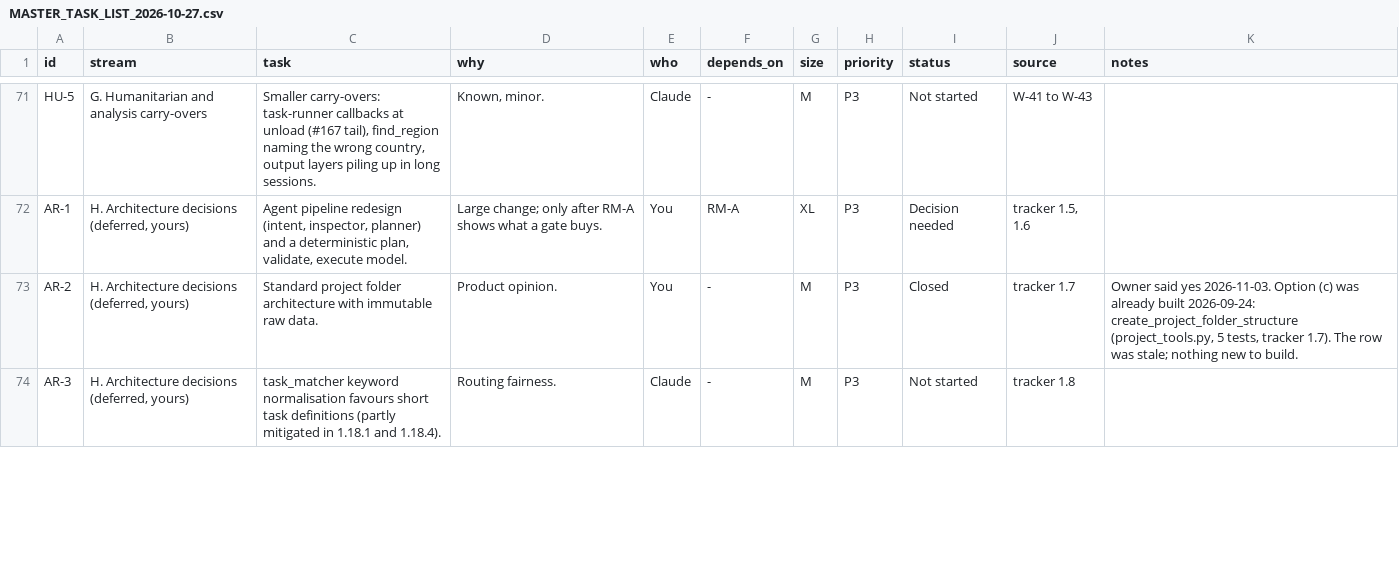
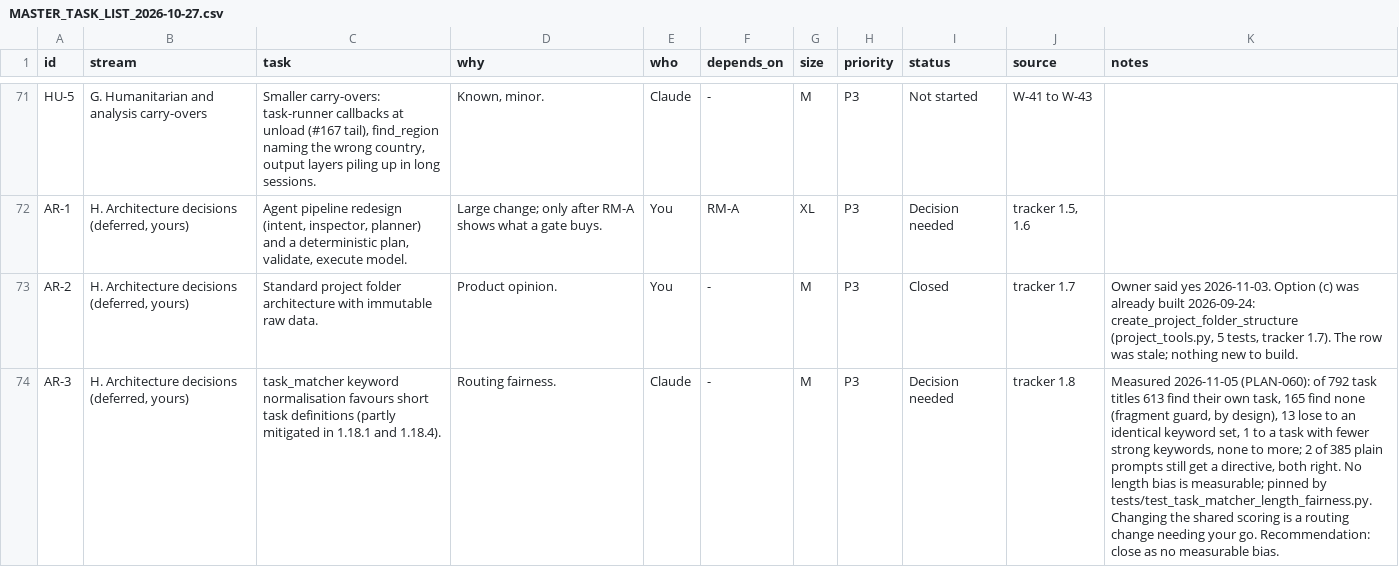
Before and after one commit to http-solution/cartogen-ai-qgis-plugin, a CSV file: docs/MASTER_TASK_LIST_2026-10-27.csv, drawn as a sheet; only a part is shown, gaps mark what is left out; the diff covers the shown part only; the diff names each change by its address in the sheet, - before the commit and + after, or states it on an @@ line.

```diff
--- a/docs/MASTER_TASK_LIST_2026-10-27.csv
+++ b/docs/MASTER_TASK_LIST_2026-10-27.csv
-I74 (status): Not started
+I74 (status): Decision needed
-K74 (notes): (empty)
+K74 (notes): Measured 2026-11-05 (PLAN-060): of 792 task titles 613 find their own task, 165 find none (fragment guard, by design), 13 lose to an identical keyword set, 1 to a task with fewer strong keywords, none to more; 2 of 385 plain prompts still get a directive, both right. No length bias is measurable; pinned by tests/test_task_matcher_length_fairness.py. Changing the shared scoring is a routing change needing your go. Recommendation: close as no measurable bias.
```
Also changed, not shown: 2 edited cells elsewhere in this file, 8 other files.
